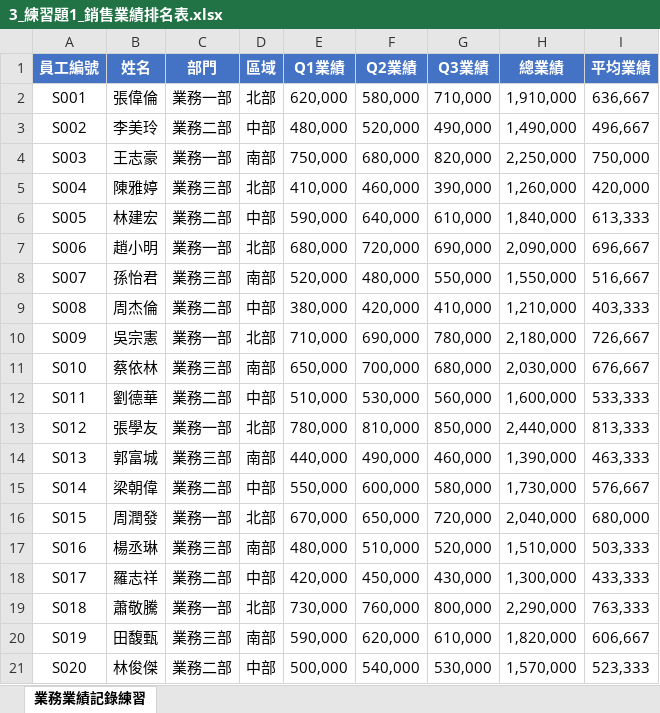
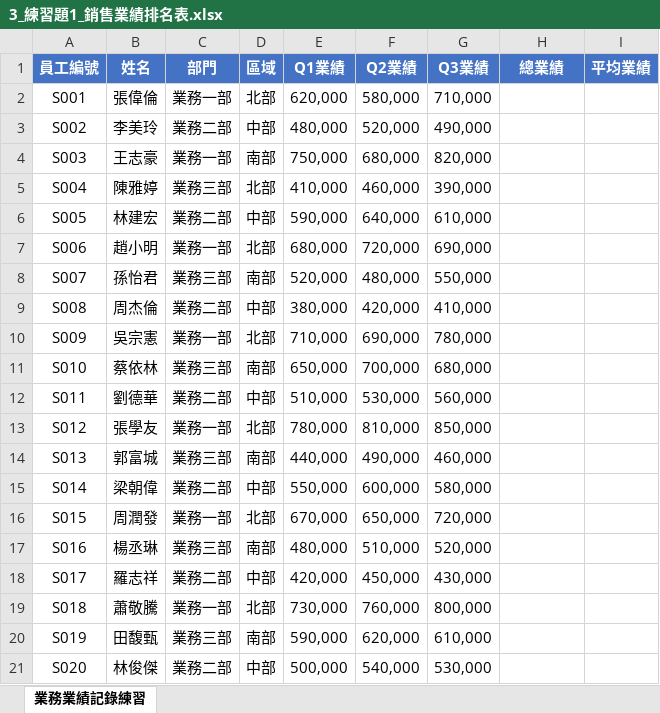
Before and after one commit to yinglienlee/helloexcel, an Excel workbook: contents/files/3_練習題1_銷售業績排名表.xlsx, sheet 業務業績記錄練習, drawn as a sheet; values as stored, in another font and other column widths than the file's, no borders; the diff names each change by its address in the sheet, - before the commit and + after, or states it on an @@ line.

Commit message:
Add files via upload

```diff
--- a/contents/files/3_練習題1_銷售業績排名表.xlsx (sheet 業務業績記錄練習)
+++ b/contents/files/3_練習題1_銷售業績排名表.xlsx (sheet 業務業績記錄練習)
-H2 (總業績): 1,910,000
+H2 (總業績): (empty)
-I2 (平均業績): 636,667
+I2 (平均業績): (empty)
-H3 (總業績): 1,490,000
+H3 (總業績): (empty)
-I3 (平均業績): 496,667
+I3 (平均業績): (empty)
-H4 (總業績): 2,250,000
+H4 (總業績): (empty)
-I4 (平均業績): 750,000
+I4 (平均業績): (empty)
-H5 (總業績): 1,260,000
+H5 (總業績): (empty)
-I5 (平均業績): 420,000
+I5 (平均業績): (empty)
-H6 (總業績): 1,840,000
+H6 (總業績): (empty)
-I6 (平均業績): 613,333
+I6 (平均業績): (empty)
-H7 (總業績): 2,090,000
+H7 (總業績): (empty)
-I7 (平均業績): 696,667
+I7 (平均業績): (empty)
-H8 (總業績): 1,550,000
+H8 (總業績): (empty)
-I8 (平均業績): 516,667
+I8 (平均業績): (empty)
-H9 (總業績): 1,210,000
+H9 (總業績): (empty)
-I9 (平均業績): 403,333
+I9 (平均業績): (empty)
-H10 (總業績): 2,180,000
+H10 (總業績): (empty)
-I10 (平均業績): 726,667
+I10 (平均業績): (empty)
-H11 (總業績): 2,030,000
+H11 (總業績): (empty)
-I11 (平均業績): 676,667
+I11 (平均業績): (empty)
-H12 (總業績): 1,600,000
+H12 (總業績): (empty)
-I12 (平均業績): 533,333
+I12 (平均業績): (empty)
-H13 (總業績): 2,440,000
+H13 (總業績): (empty)
-I13 (平均業績): 813,333
+I13 (平均業績): (empty)
-H14 (總業績): 1,390,000
+H14 (總業績): (empty)
-I14 (平均業績): 463,333
+I14 (平均業績): (empty)
-H15 (總業績): 1,730,000
+H15 (總業績): (empty)
-I15 (平均業績): 576,667
+I15 (平均業績): (empty)
-H16 (總業績): 2,040,000
+H16 (總業績): (empty)
-I16 (平均業績): 680,000
+I16 (平均業績): (empty)
-H17 (總業績): 1,510,000
+H17 (總業績): (empty)
-I17 (平均業績): 503,333
+I17 (平均業績): (empty)
-H18 (總業績): 1,300,000
+H18 (總業績): (empty)
-I18 (平均業績): 433,333
+I18 (平均業績): (empty)
-H19 (總業績): 2,290,000
+H19 (總業績): (empty)
-I19 (平均業績): 763,333
+I19 (平均業績): (empty)
-H20 (總業績): 1,820,000
+H20 (總業績): (empty)
-I20 (平均業績): 606,667
+I20 (平均業績): (empty)
-H21 (總業績): 1,570,000
+H21 (總業績): (empty)
-I21 (平均業績): 523,333
+I21 (平均業績): (empty)
```
